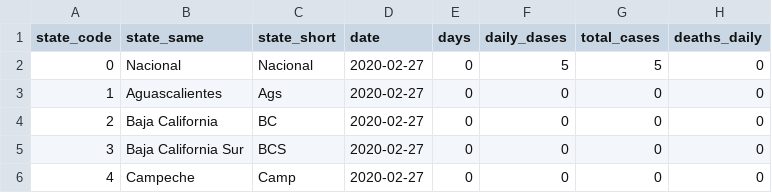
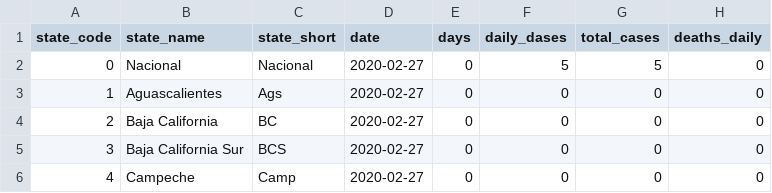
Before and after one commit to annel05/covid_latam, a CSV file: data/mexico_20200521.csv, drawn as a sheet; only a part is shown; the diff names each change by its address in the sheet, - before the commit and + after, or states it on an @@ line.

Commit message:
update state_name variable

```diff
--- a/data/mexico_20200521.csv
+++ b/data/mexico_20200521.csv
-B1: state_same
+B1: state_name
```
